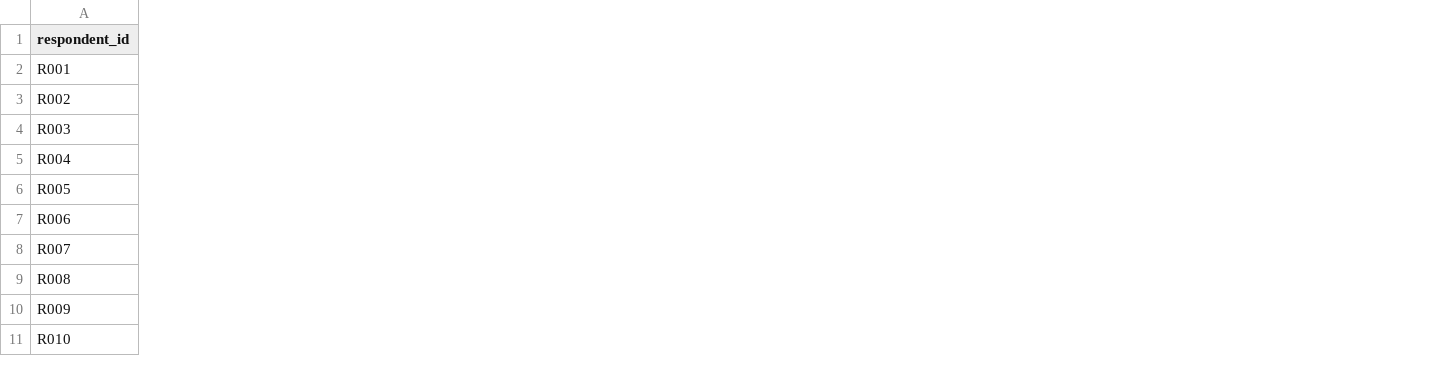
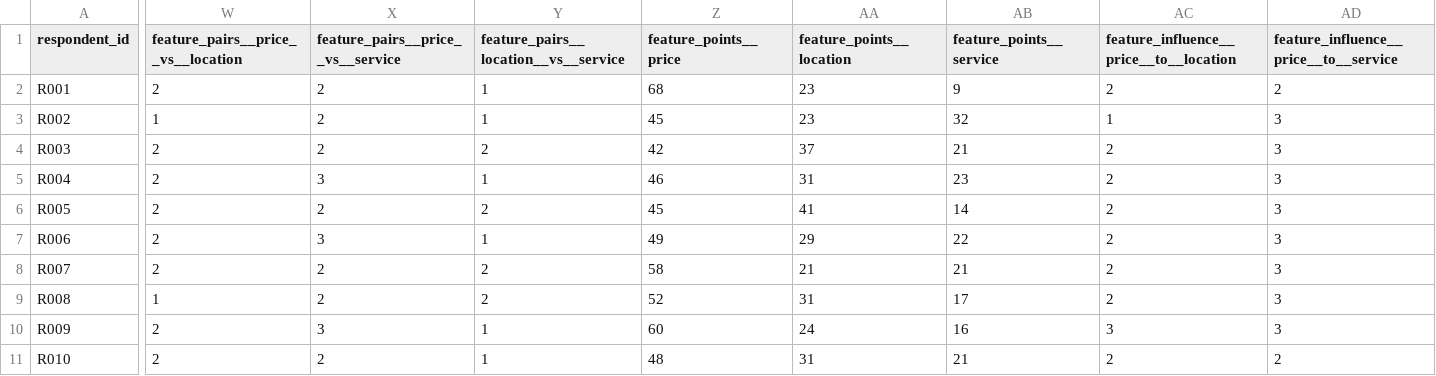
Before and after one commit to MohammedAliSharafuddin/surveyframe, a CSV file: inst/extdata/surveyframe_input_types_responses.csv, drawn as a sheet; only a part is shown, gaps mark what is left out; the diff covers the shown part only; the diff names each change by its address in the sheet, - before the commit and + after, or states it on an @@ line.

Commit message:
The all-types demo holds all 13 answerable types (Session 10, owner 2026-11-05). New data-raw/input_types_comparison_items.R adds to surveyframe_input_types_demo.sframe, after feature_ranking, a pairwise comparison on the Saaty scale, 1 on the influence scale and a criteria weight over price, location and service, and appends 12 seeded answer columns (seed 4113) to its responses file as text, so every existing byte stays. A second run changes nothing. reference_demo_stories.R run after it: the demo validates and reads 120 responses in 34 columns, hash e2130477ce1f (NEWS). test-demo-reference-datasets.R gains 1 test, every answerable type, both scales, points summing to 100 and influence 0 to 4, passing alone [ FAIL 0 | WARN 0 | SKIP 0 | PASS 26 ]. The narrow demo, parity and export filter then gave [ FAIL 2 | WARN 0 | SKIP 1 | PASS 1280 ], both in test-input-types-demo.R, which expected the old type list and 1 column per item. Both updated with comments, not rerun: the owner stopped tests until Sessions 10 and W are complete

```diff
--- a/inst/extdata/surveyframe_input_types_responses.csv
+++ b/inst/extdata/surveyframe_input_types_responses.csv
+column W, rows 1-11: feature_pairs__price__vs__location | 2 | 1 | 2 | 2 | 2 | 2 | 2 | 1 | 2 | 2
+column X, rows 1-11: feature_pairs__price__vs__service | 2 | 2 | 2 | 3 | 2 | 3 | 2 | 2 | 3 | 2
+column Y, rows 1-11: feature_pairs__location__vs__service | 1 | 1 | 2 | 1 | 2 | 1 | 2 | 2 | 1 | 1
+column Z (feature_points__price), rows 2-11: 68 | 45 | 42 | 46 | 45 | 49 | 58 | 52 | 60 | 48
+column AA (feature_points__location), rows 2-11: 23 | 23 | 37 | 31 | 41 | 29 | 21 | 31 | 24 | 31
+column AB (feature_points__service), rows 2-11: 9 | 32 | 21 | 23 | 14 | 22 | 21 | 17 | 16 | 21
+column AC, rows 1-11: feature_influence__price__to__location | 2 | 1 | 2 | 2 | 2 | 2 | 2 | 2 | 3 | 2
+column AD, rows 1-11: feature_influence__price__to__service | 2 | 3 | 3 | 3 | 3 | 3 | 3 | 3 | 3 | 2
```
Also changed, not shown: 4 added columns elsewhere in this file, 6 other files.
